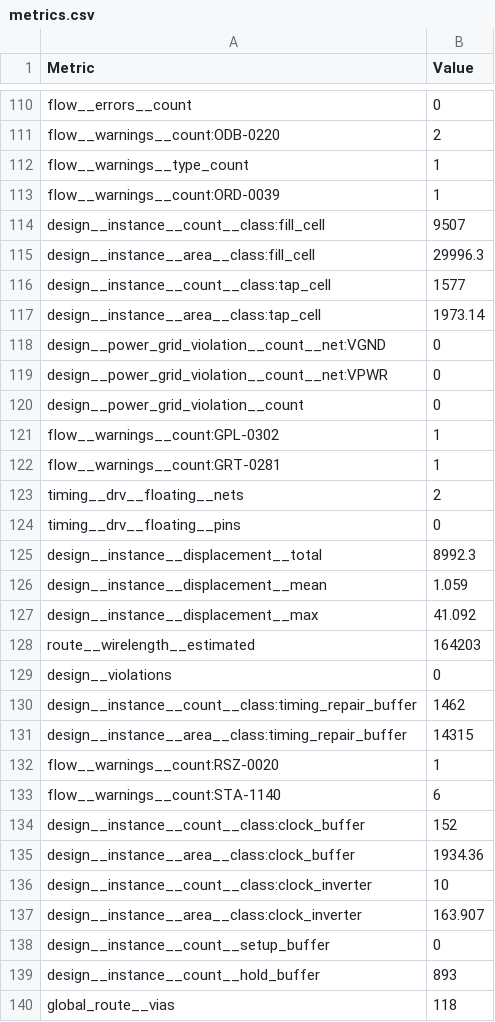
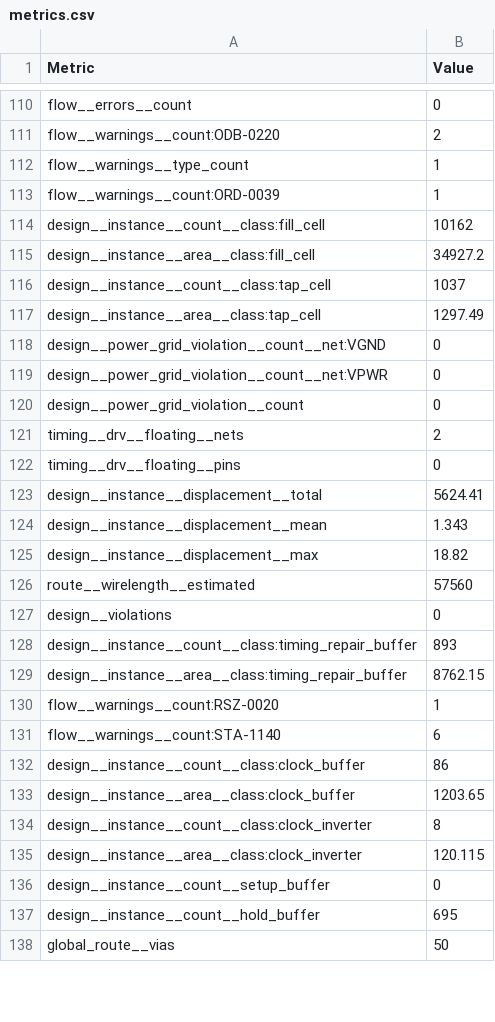
Before and after one commit to nityashah1811/tt-cnn-accel, a CSV file: gds/metrics.csv, drawn as a sheet; only a part is shown, gaps mark what is left out; the diff covers the shown part only.

Commit message:
Add 2x2 GDS, layout render and signoff stats
GDS, LEF, metrics and precheck report from the GDS action for e1832bd:
2x2 tiles, 51.9% utilisation, 40 MHz with positive setup and hold slack
in all corners (worst setup +11.02 ns in ss_100C_1v60), 0 DRC, 0 LVS,
0 antenna, precheck 15/15, cocotb 7/7 on RTL and gate level.
README rewritten around the streaming architecture, with results,
verification summary and the area history.

```diff
--- a/gds/metrics.csv
+++ b/gds/metrics.csv
@@ -113,6 +113,6 @@ flow__warnings__type_count,1
 flow__warnings__count:ORD-0039,1
-design__instance__count__class:fill_cell,9507
-design__instance__area__class:fill_cell,29996.3
-design__instance__count__class:tap_cell,1577
-design__instance__area__class:tap_cell,1973.14
+design__instance__count__class:fill_cell,10162
+design__instance__area__class:fill_cell,34927.2
+design__instance__count__class:tap_cell,1037
+design__instance__area__class:tap_cell,1297.49
 design__power_grid_violation__count__net:VGND,0
@@ -120,21 +120,19 @@ design__power_grid_violation__count__net:VPWR,0
 design__power_grid_violation__count,0
-flow__warnings__count:GPL-0302,1
-flow__warnings__count:GRT-0281,1
 timing__drv__floating__nets,2
 timing__drv__floating__pins,0
-design__instance__displacement__total,8992.3
-design__instance__displacement__mean,1.059
-design__instance__displacement__max,41.092
-route__wirelength__estimated,164203
+design__instance__displacement__total,5624.41
+design__instance__displacement__mean,1.343
+design__instance__displacement__max,18.82
+route__wirelength__estimated,57560
 design__violations,0
-design__instance__count__class:timing_repair_buffer,1462
-design__instance__area__class:timing_repair_buffer,14315
+design__instance__count__class:timing_repair_buffer,893
+design__instance__area__class:timing_repair_buffer,8762.15
 flow__warnings__count:RSZ-0020,1
 flow__warnings__count:STA-1140,6
-design__instance__count__class:clock_buffer,152
-design__instance__area__class:clock_buffer,1934.36
-design__instance__count__class:clock_inverter,10
-design__instance__area__class:clock_inverter,163.907
+design__instance__count__class:clock_buffer,86
+design__instance__area__class:clock_buffer,1203.65
+design__instance__count__class:clock_inverter,8
+design__instance__area__class:clock_inverter,120.115
 design__instance__count__setup_buffer,0
-design__instance__count__hold_buffer,893
-global_route__vias,118
+design__instance__count__hold_buffer,695
+global_route__vias,50
```
Also changed, not shown: 151 edited cells elsewhere in this file, 6 other files.
